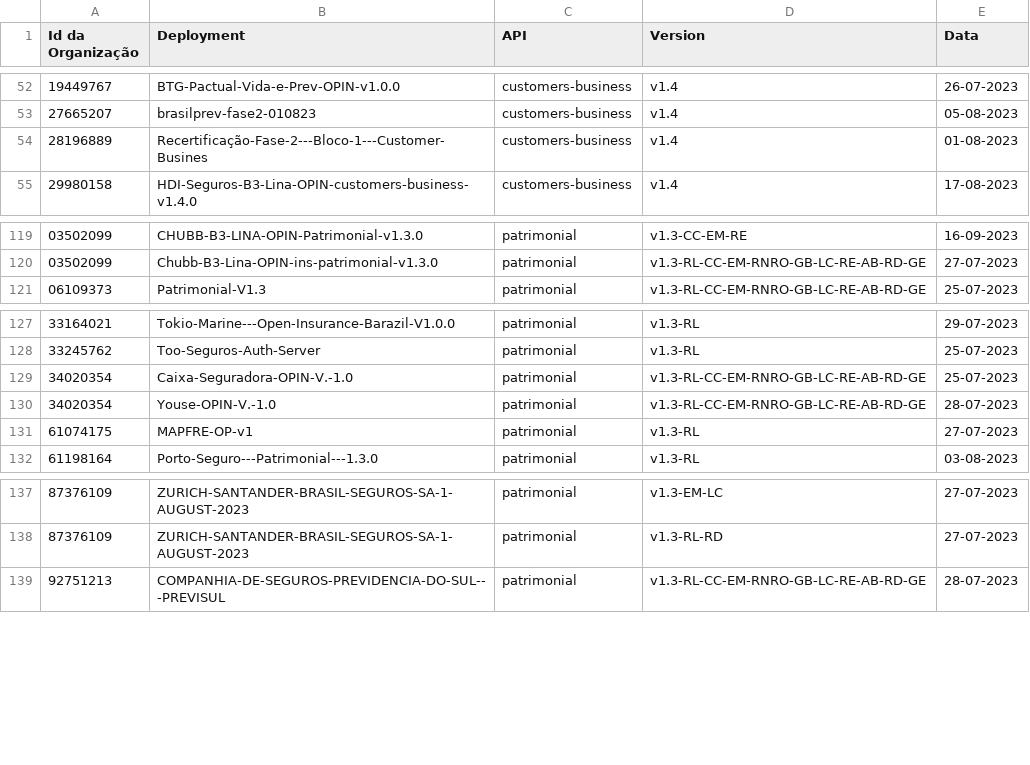
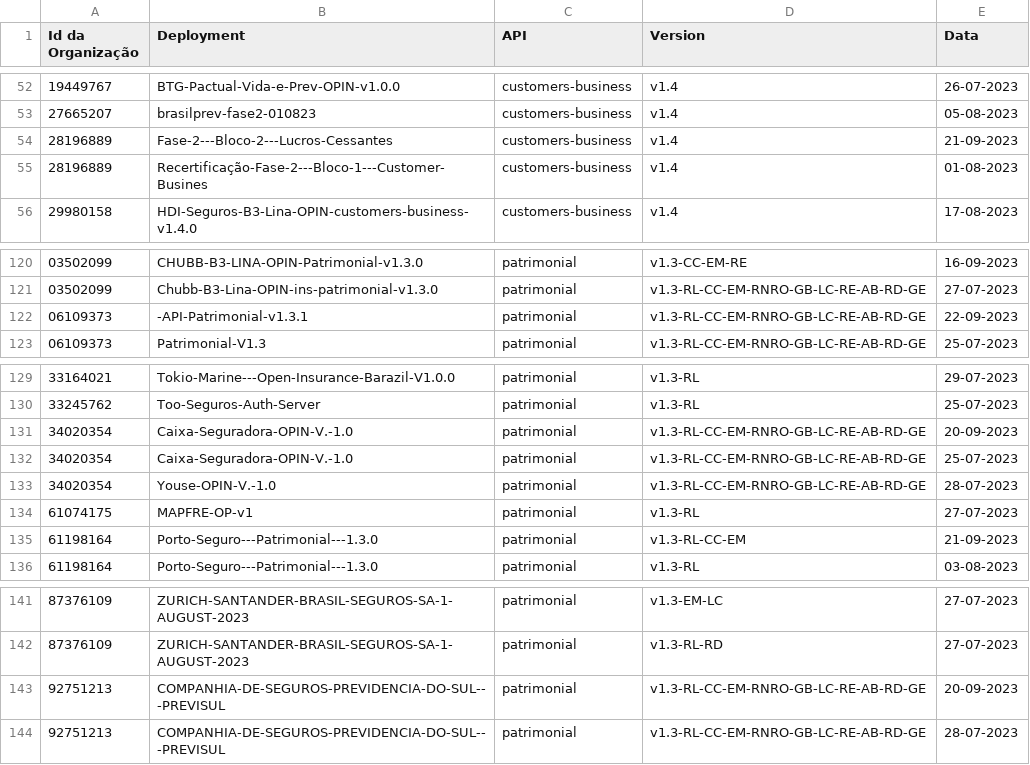
Before and after one commit to br-openinsurance/Conformance, a CSV file: results/phase2/current/phase2-current-conformance-dump.csv, drawn as a sheet; only a part is shown, gaps mark what is left out.

```diff
--- a/results/phase2/current/phase2-current-conformance-dump.csv
+++ b/results/phase2/current/phase2-current-conformance-dump.csv
@@ -53,2 +53,3 @@ Id da Organização,Deployment,API,Version,Data
 27665207,brasilprev-fase2-010823,customers-business,v1.4,05-08-2023
+28196889,Fase-2---Bloco-2---Lucros-Cessantes,customers-business,v1.4,21-09-2023
 28196889,Recertificação-Fase-2---Bloco-1---Customer-Busines,customers-business,v1.4,01-08-2023
@@ -120,2 +121,3 @@ Id da Organização,Deployment,API,Version,Data
 03502099,Chubb-B3-Lina-OPIN-ins-patrimonial-v1.3.0,patrimonial,v1.3-RL-CC-EM-RNRO-GB-LC-RE-AB-RD-GE,27-07-2023
+06109373,-API-Patrimonial-v1.3.1,patrimonial,v1.3-RL-CC-EM-RNRO-GB-LC-RE-AB-RD-GE,22-09-2023
 06109373,Patrimonial-V1.3,patrimonial,v1.3-RL-CC-EM-RNRO-GB-LC-RE-AB-RD-GE,25-07-2023
@@ -128,2 +130,3 @@ Id da Organização,Deployment,API,Version,Data
 33245762,Too-Seguros-Auth-Server,patrimonial,v1.3-RL,25-07-2023
+34020354,Caixa-Seguradora-OPIN-V.-1.0,patrimonial,v1.3-RL-CC-EM-RNRO-GB-LC-RE-AB-RD-GE,20-09-2023
 34020354,Caixa-Seguradora-OPIN-V.-1.0,patrimonial,v1.3-RL-CC-EM-RNRO-GB-LC-RE-AB-RD-GE,25-07-2023
@@ -131,2 +134,3 @@ Id da Organização,Deployment,API,Version,Data
 61074175,MAPFRE-OP-v1,patrimonial,v1.3-RL,27-07-2023
+61198164,Porto-Seguro---Patrimonial---1.3.0,patrimonial,v1.3-RL-CC-EM,21-09-2023
 61198164,Porto-Seguro---Patrimonial---1.3.0,patrimonial,v1.3-RL,03-08-2023
@@ -138,2 +142,3 @@ Id da Organização,Deployment,API,Version,Data
 87376109,ZURICH-SANTANDER-BRASIL-SEGUROS-SA-1-AUGUST-2023,patrimonial,v1.3-RL-RD,27-07-2023
+92751213,COMPANHIA-DE-SEGUROS-PREVIDENCIA-DO-SUL---PREVISUL,patrimonial,v1.3-RL-CC-EM-RNRO-GB-LC-RE-AB-RD-GE,20-09-2023
 92751213,COMPANHIA-DE-SEGUROS-PREVIDENCIA-DO-SUL---PREVISUL,patrimonial,v1.3-RL-CC-EM-RNRO-GB-LC-RE-AB-RD-GE,28-07-2023
```
Also changed, not shown: results/phase2/current/phase2-current-conformance-table.csv, results/phase2/current/phase2-current-data.csv, 1 other file.
